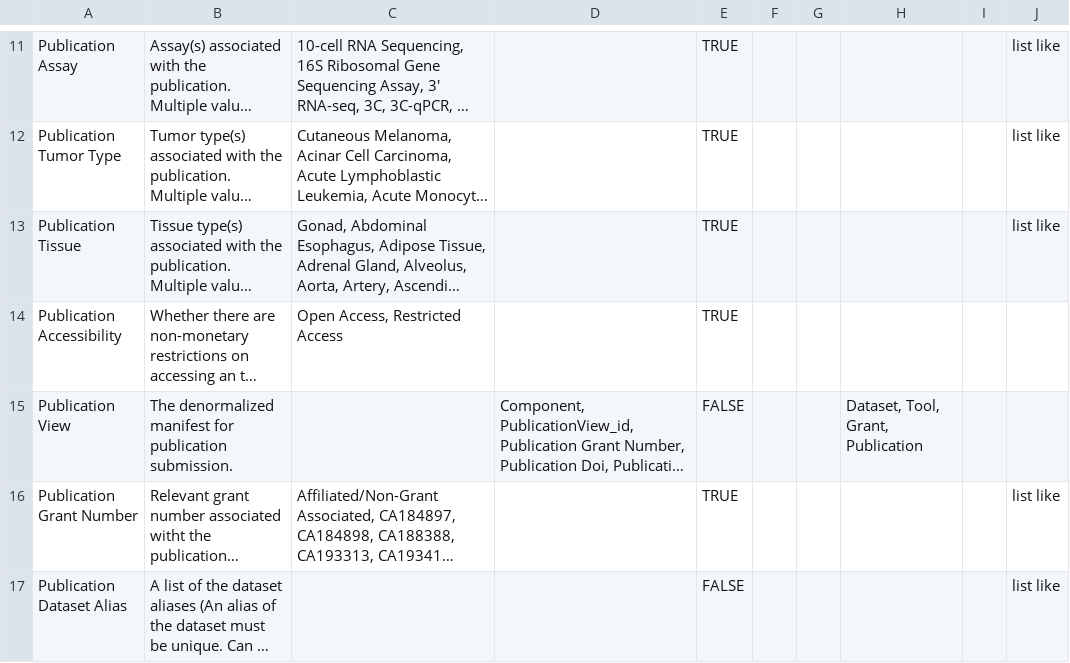
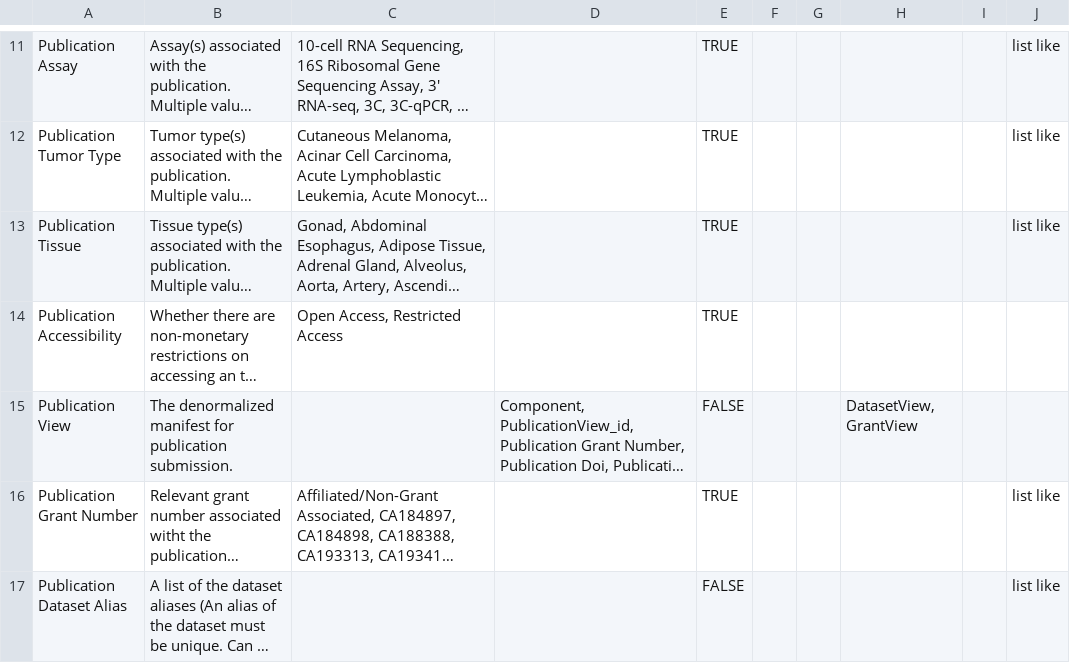
Before and after one commit to mc2-center/data-models, a CSV file: modules/publication/annotationProperty.csv, drawn as a sheet; only a part is shown, gaps mark what is left out; long unchanged cells end in …; the diff names each change by its address in the sheet, - before the commit and + after, or states it on an @@ line.

```diff
--- a/modules/publication/annotationProperty.csv
+++ b/modules/publication/annotationProperty.csv
-H15: Dataset, Tool, Grant, Publication
+H15: DatasetView, GrantView
```
Also changed, not shown: modules/education/annotationProperty.csv, modules/tool/annotationProperty.csv, 2 other files.
